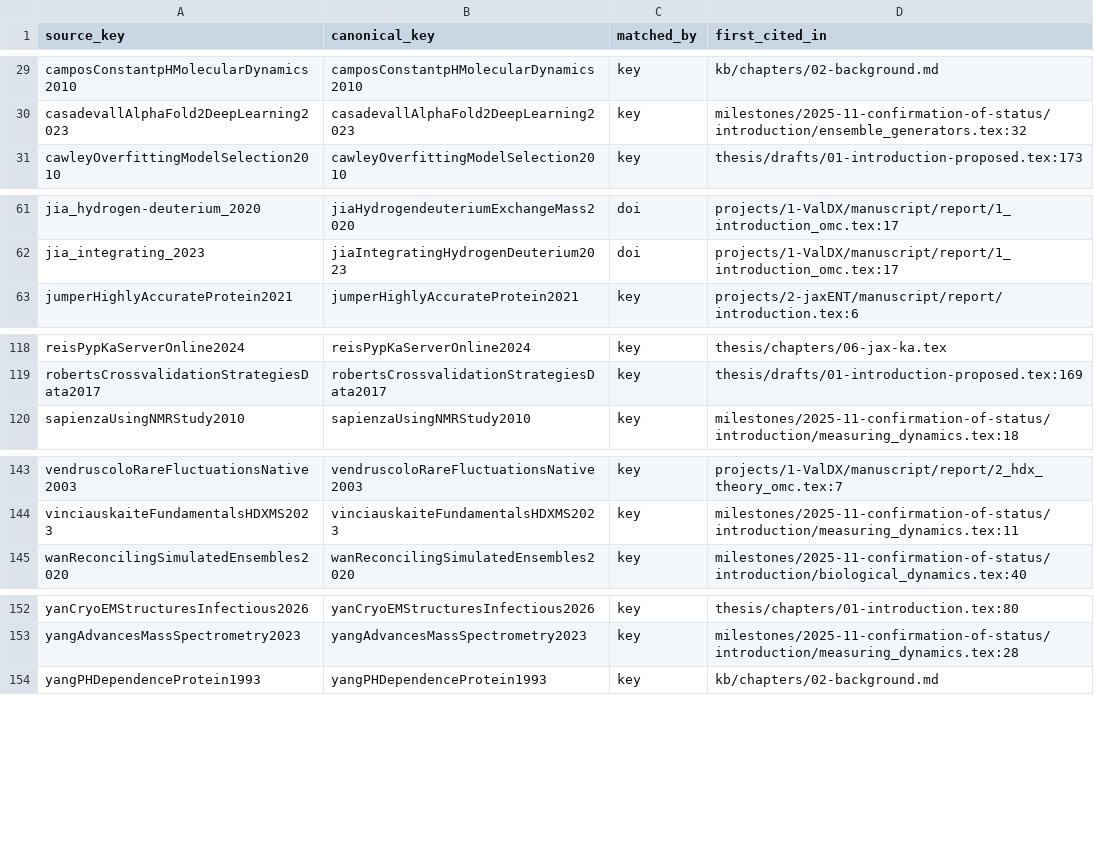
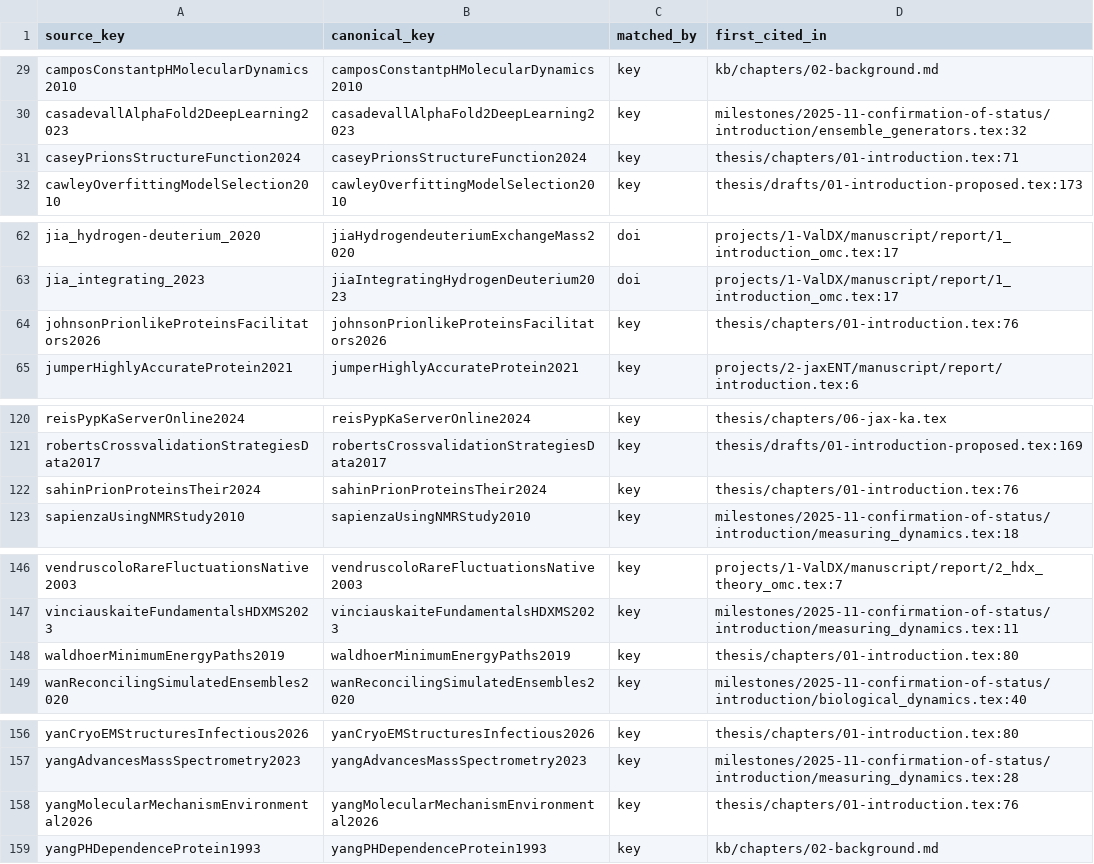
Before and after one commit to alexisiddiqui/Interpretable-Integration-of-HDX-MS-with-Modern-Protein-Ensemble-Generation, a TSV file: thesis/citekey-map.tsv, drawn as a sheet; only a part is shown, gaps mark what is left out; the diff names each change by its address in the sheet, - before the commit and + after, or states it on an @@ line.

Commit message:
filling in intro with figures

```diff
--- a/thesis/citekey-map.tsv
+++ b/thesis/citekey-map.tsv
+row 31: caseyPrionsStructureFunction2024 | caseyPrionsStructureFunction2024 | key | thesis/chapters/01-introduction.tex:71
+row 64: johnsonPrionlikeProteinsFacilitators2026 | johnsonPrionlikeProteinsFacilitators2026 | key | thesis/chapters/01-introduction.tex:76
+row 122: sahinPrionProteinsTheir2024 | sahinPrionProteinsTheir2024 | key | thesis/chapters/01-introduction.tex:76
+row 148: waldhoerMinimumEnergyPaths2019 | waldhoerMinimumEnergyPaths2019 | key | thesis/chapters/01-introduction.tex:80
+row 158: yangMolecularMechanismEnvironmental2026 | yangMolecularMechanismEnvironmental2026 | key | thesis/chapters/01-introduction.tex:76
```
Also changed, not shown: 3 other files.
